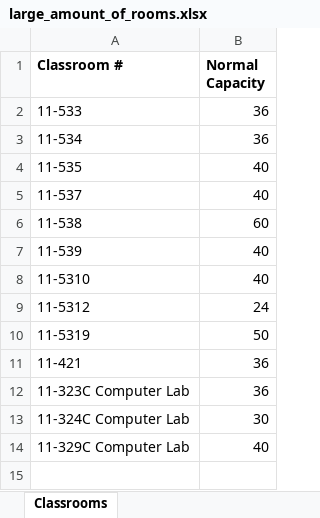
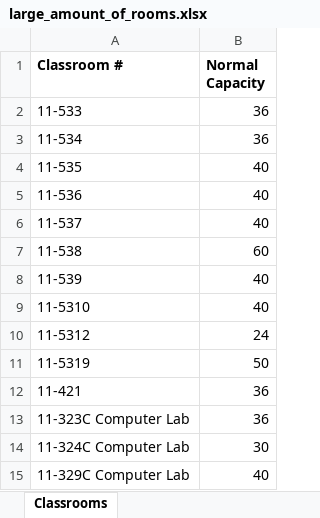
Before and after one commit to Alexhamilton1221/2023-01_Team6, an Excel workbook: large_amount_of_rooms.xlsx, sheet Classrooms, drawn as a sheet; values as stored, in another font and other column widths than the file's, no borders; the diff names each change by its address in the sheet, - before the commit and + after, or states it on an @@ line.

```diff
--- a/large_amount_of_rooms.xlsx (sheet Classrooms)
+++ b/large_amount_of_rooms.xlsx (sheet Classrooms)
+row 5: 11-536 | 40
```
Also changed, not shown: 3 other files.
